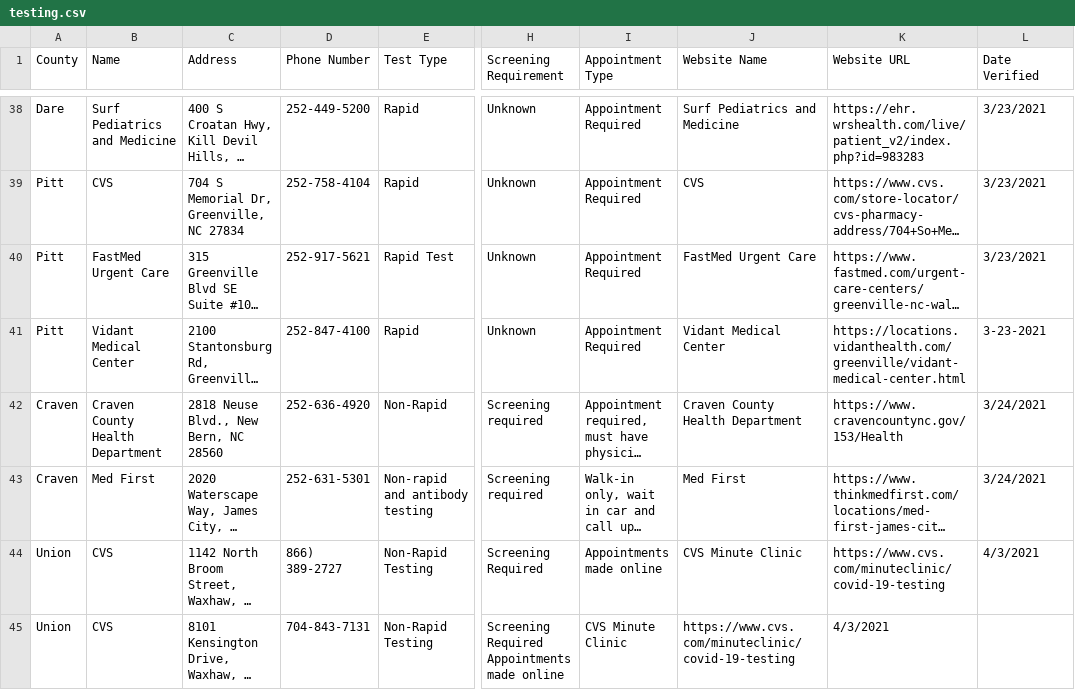
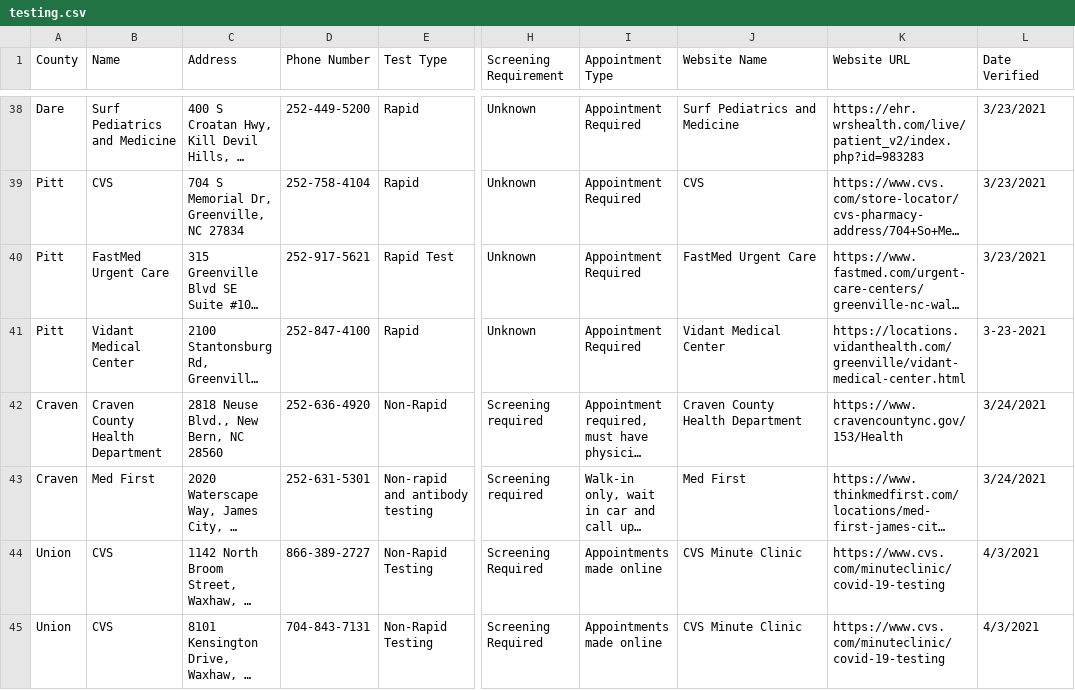
Before and after one commit to electricgull/findmyvaxnc, a CSV file: findmyvaxnc/docs/testing.csv, drawn as a sheet; only a part is shown, gaps mark what is left out; long unchanged cells end in …; the diff covers the shown part only; the diff names each change by its address in the sheet, - before the commit and + after, or states it on an @@ line.

Commit message:
fixed two entries

```diff
--- a/findmyvaxnc/docs/testing.csv
+++ b/findmyvaxnc/docs/testing.csv
-D44 (Phone Number): 866) 389-2727
+D44 (Phone Number): 866-389-2727
-H45 (Screening Requirement): Screening Required Appointments made online
+H45 (Screening Requirement): Screening Required
-I45 (Appointment Type): CVS Minute Clinic
+I45 (Appointment Type): Appointments made online
-J45 (Website Name): https://www.cvs.com/minuteclinic/covid-19-testing
+J45 (Website Name): CVS Minute Clinic
-K45 (Website URL): 4/3/2021
+K45 (Website URL): https://www.cvs.com/minuteclinic/covid-19-testing
-L45 (Date Verified): (empty)
+L45 (Date Verified): 4/3/2021
```
Also changed, not shown: 9 edited cells elsewhere in this file.
